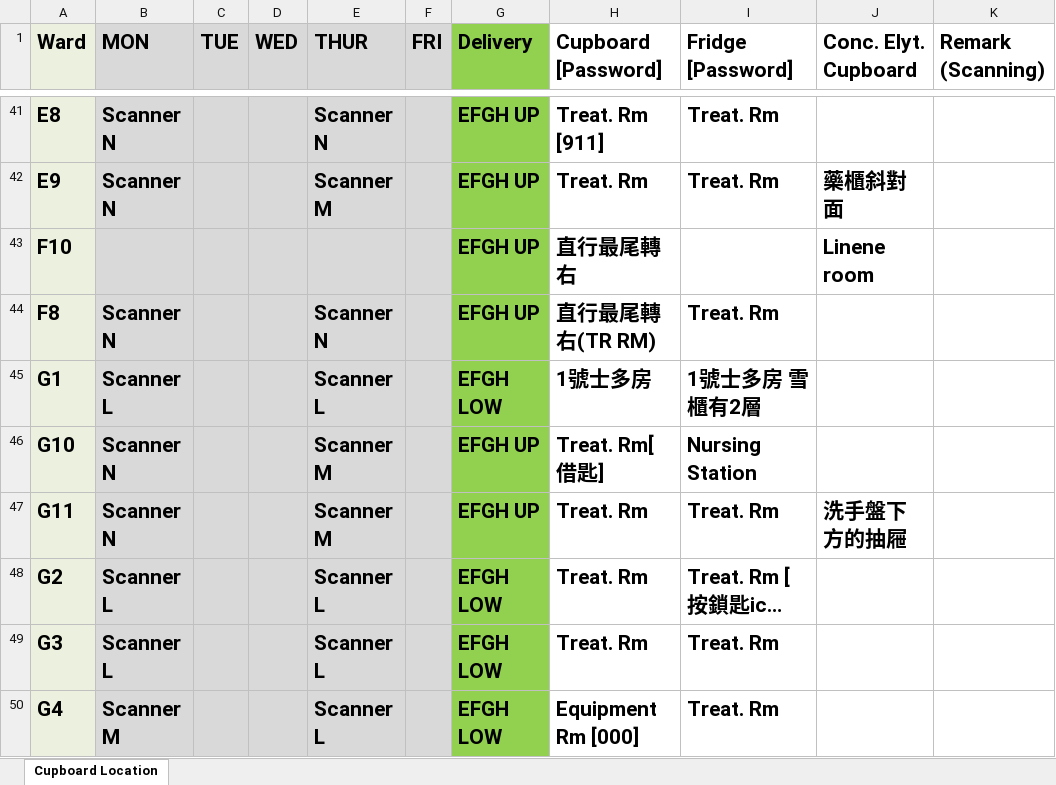
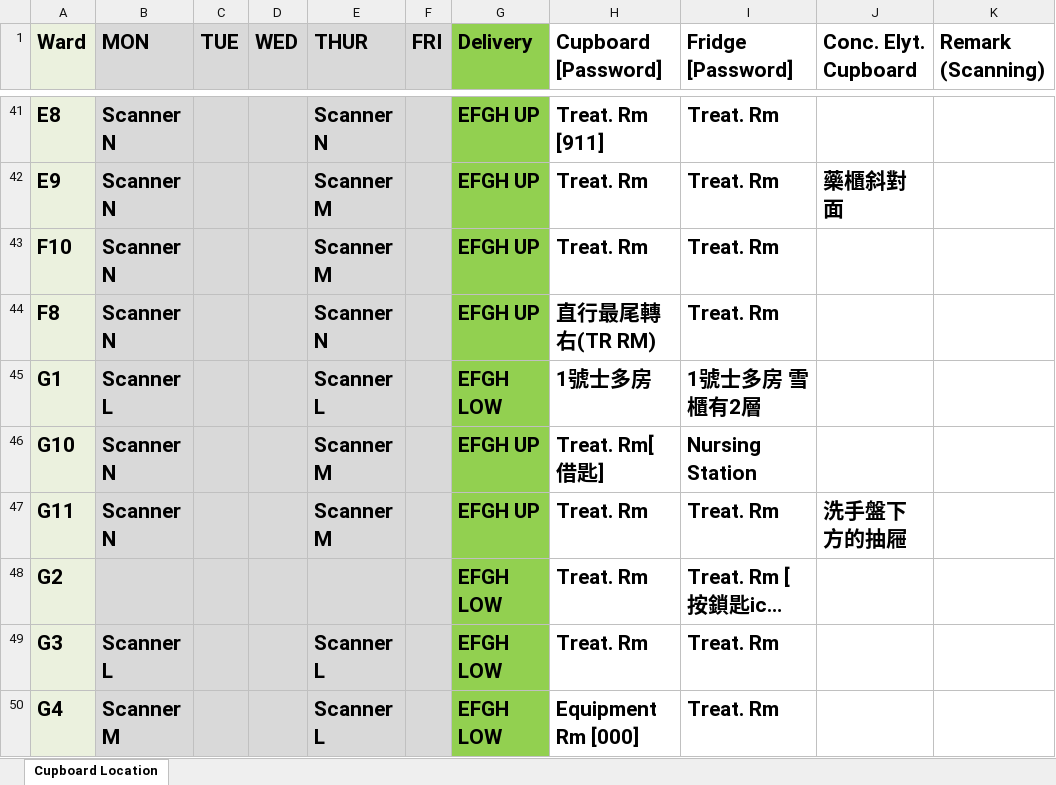
Before and after one commit to AlexCheung109/WardStockLocationCheck, an Excel workbook: WardStockCupboard.xlsx, sheet Cupboard Location, drawn as a sheet; only a part is shown, gaps mark what is left out; long unchanged cells end in …; values as stored, in another font and other column widths than the file's, no borders; the diff names each change by its address in the sheet, - before the commit and + after, or states it on an @@ line.

Commit message:
Update WardStockCupboard.xlsx

```diff
--- a/WardStockCupboard.xlsx (sheet Cupboard Location)
+++ b/WardStockCupboard.xlsx (sheet Cupboard Location)
-B43 (MON): (empty)
+B43 (MON): Scanner N
-E43 (THUR): (empty)
+E43 (THUR): Scanner M
-H43 (Cupboard [Password]): 直行最尾轉右
+H43 (Cupboard [Password]): Treat. Rm
-I43 (Fridge [Password]): (empty)
+I43 (Fridge [Password]): Treat. Rm
-J43 (Conc. Elyt. Cupboard): Linene room
+J43 (Conc. Elyt. Cupboard): (empty)
-B48 (MON): Scanner L
+B48 (MON): (empty)
-E48 (THUR): Scanner L
+E48 (THUR): (empty)
```
